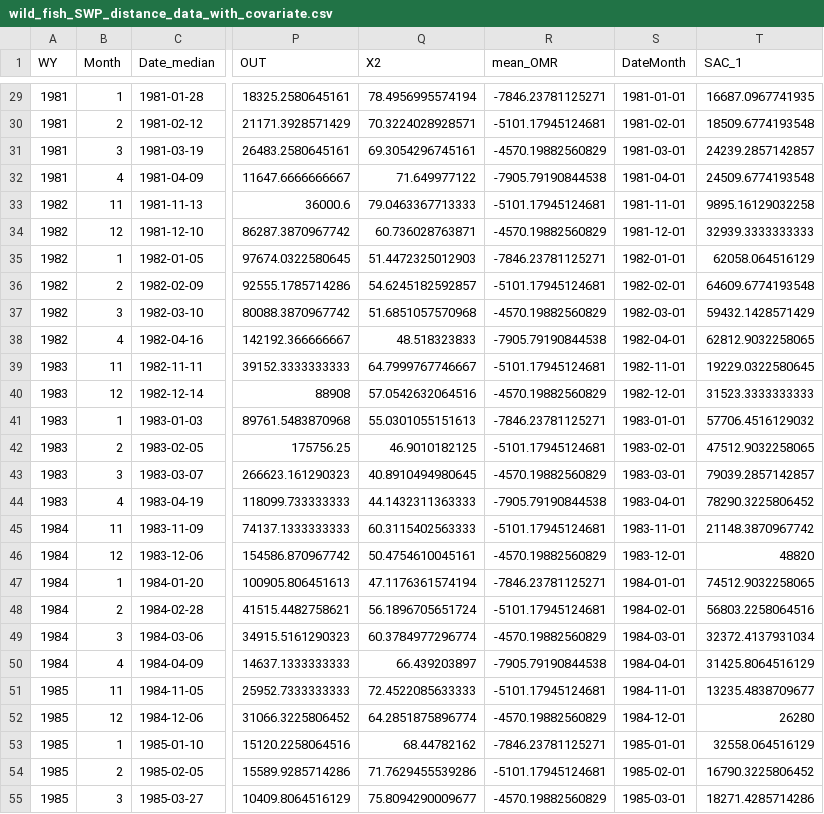
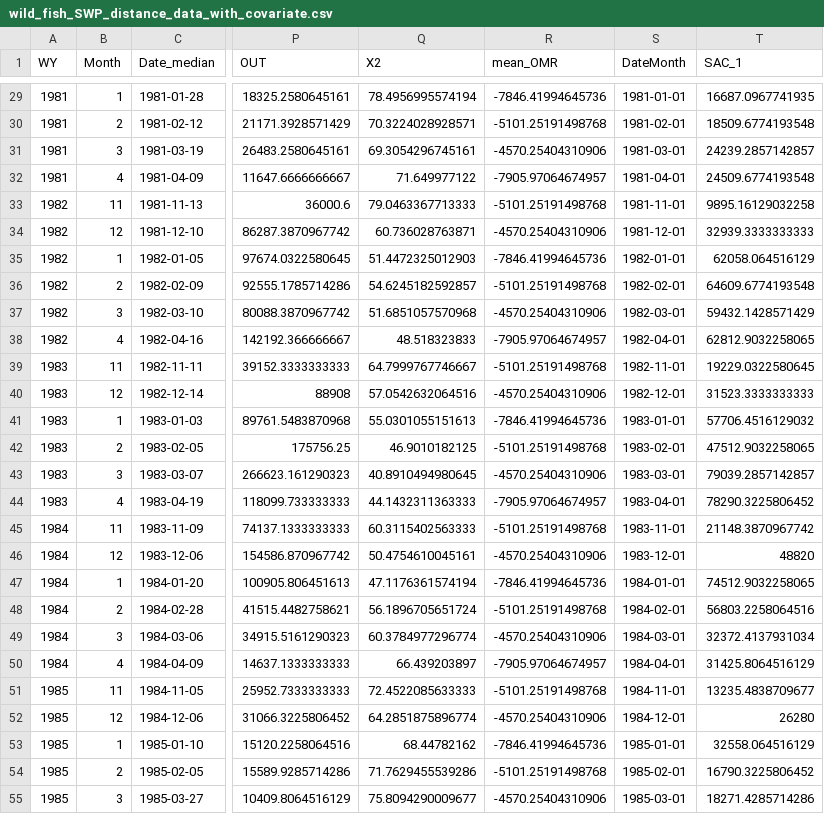
Before and after one commit to bmahardja/DeltaSmelt_Supp, a CSV file: output/wild_fish_SWP_distance_data_with_covariate.csv, drawn as a sheet; only a part is shown, gaps mark what is left out; the diff covers the shown part only; the diff names each change by its address in the sheet, - before the commit and + after, or states it on an @@ line.

```diff
--- a/output/wild_fish_SWP_distance_data_with_covariate.csv
+++ b/output/wild_fish_SWP_distance_data_with_covariate.csv
-R29 (mean_OMR): -7846.23781125271
+R29 (mean_OMR): -7846.41994645736
-R30 (mean_OMR): -5101.17945124681
+R30 (mean_OMR): -5101.25191498768
-R31 (mean_OMR): -4570.19882560829
+R31 (mean_OMR): -4570.25404310906
-R32 (mean_OMR): -7905.79190844538
+R32 (mean_OMR): -7905.97064674957
-R33 (mean_OMR): -5101.17945124681
+R33 (mean_OMR): -5101.25191498768
-R34 (mean_OMR): -4570.19882560829
+R34 (mean_OMR): -4570.25404310906
-R35 (mean_OMR): -7846.23781125271
+R35 (mean_OMR): -7846.41994645736
-R36 (mean_OMR): -5101.17945124681
+R36 (mean_OMR): -5101.25191498768
-R37 (mean_OMR): -4570.19882560829
+R37 (mean_OMR): -4570.25404310906
-R38 (mean_OMR): -7905.79190844538
+R38 (mean_OMR): -7905.97064674957
-R39 (mean_OMR): -5101.17945124681
+R39 (mean_OMR): -5101.25191498768
-R40 (mean_OMR): -4570.19882560829
+R40 (mean_OMR): -4570.25404310906
-R41 (mean_OMR): -7846.23781125271
+R41 (mean_OMR): -7846.41994645736
-R42 (mean_OMR): -5101.17945124681
+R42 (mean_OMR): -5101.25191498768
-R43 (mean_OMR): -4570.19882560829
+R43 (mean_OMR): -4570.25404310906
-R44 (mean_OMR): -7905.79190844538
+R44 (mean_OMR): -7905.97064674957
-R45 (mean_OMR): -5101.17945124681
+R45 (mean_OMR): -5101.25191498768
-R46 (mean_OMR): -4570.19882560829
+R46 (mean_OMR): -4570.25404310906
-R47 (mean_OMR): -7846.23781125271
+R47 (mean_OMR): -7846.41994645736
-R48 (mean_OMR): -5101.17945124681
+R48 (mean_OMR): -5101.25191498768
-R49 (mean_OMR): -4570.19882560829
+R49 (mean_OMR): -4570.25404310906
-R50 (mean_OMR): -7905.79190844538
+R50 (mean_OMR): -7905.97064674957
-R51 (mean_OMR): -5101.17945124681
+R51 (mean_OMR): -5101.25191498768
-R52 (mean_OMR): -4570.19882560829
+R52 (mean_OMR): -4570.25404310906
-R53 (mean_OMR): -7846.23781125271
+R53 (mean_OMR): -7846.41994645736
-R54 (mean_OMR): -5101.17945124681
+R54 (mean_OMR): -5101.25191498768
-R55 (mean_OMR): -4570.19882560829
+R55 (mean_OMR): -4570.25404310906
```
Also changed, not shown: 115 edited cells elsewhere in this file, output/WY2022_distance_from_release_site.csv, output/WY2023_distance_from_release_site.csv, 19 other files.
